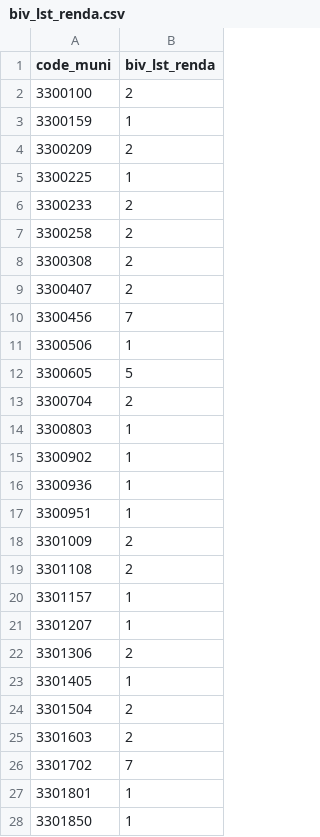
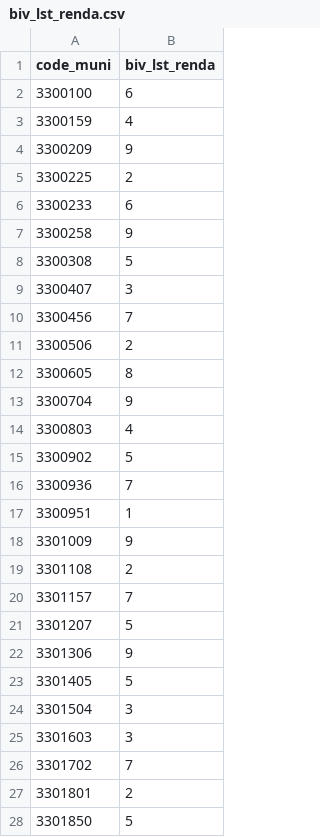
Before and after one commit to fredericofilho-iesp/atlas-desigualdade-termica, a CSV file: dados/indicadores/estado-rj/biv_lst_renda.csv, drawn as a sheet; only a part is shown; the diff covers the shown part only.

```diff
--- a/dados/indicadores/estado-rj/biv_lst_renda.csv
+++ b/dados/indicadores/estado-rj/biv_lst_renda.csv
@@ -1,28 +1,28 @@
 "code_muni","biv_lst_renda"
-"3300100",2
-"3300159",1
-"3300209",2
-"3300225",1
-"3300233",2
-"3300258",2
-"3300308",2
-"3300407",2
+"3300100",6
+"3300159",4
+"3300209",9
+"3300225",2
+"3300233",6
+"3300258",9
+"3300308",5
+"3300407",3
 "3300456",7
-"3300506",1
-"3300605",5
-"3300704",2
-"3300803",1
-"3300902",1
-"3300936",1
+"3300506",2
+"3300605",8
+"3300704",9
+"3300803",4
+"3300902",5
+"3300936",7
 "3300951",1
-"3301009",2
+"3301009",9
 "3301108",2
-"3301157",1
-"3301207",1
-"3301306",2
-"3301405",1
-"3301504",2
-"3301603",2
+"3301157",7
+"3301207",5
+"3301306",9
+"3301405",5
+"3301504",3
+"3301603",3
 "3301702",7
-"3301801",1
-"3301850",1
+"3301801",2
+"3301850",5
```
Also changed, not shown: 51 edited cells elsewhere in this file, dados/indicadores/brasil/biv_dif_indigena.csv, dados/indicadores/brasil/biv_dif_pretaparda.csv, 13 other files.
